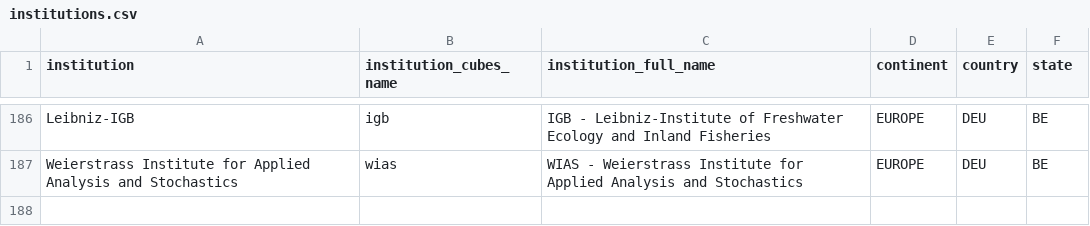
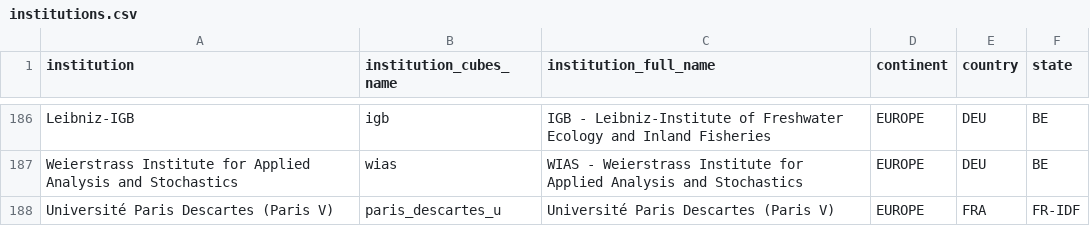
Before and after one commit to OpenAPC/openapc-olap, a CSV file: static/institutions.csv, drawn as a sheet; only a part is shown, gaps mark what is left out; the diff names each change by its address in the sheet, - before the commit and + after, or states it on an @@ line.

Commit message:
paris V added to institutions file

```diff
--- a/static/institutions.csv
+++ b/static/institutions.csv
+row 188: Université Paris Descartes (Paris V) | paris_descartes_u | Université Paris Descartes (Paris V) | EUROPE | FRA | FR-IDF
```
